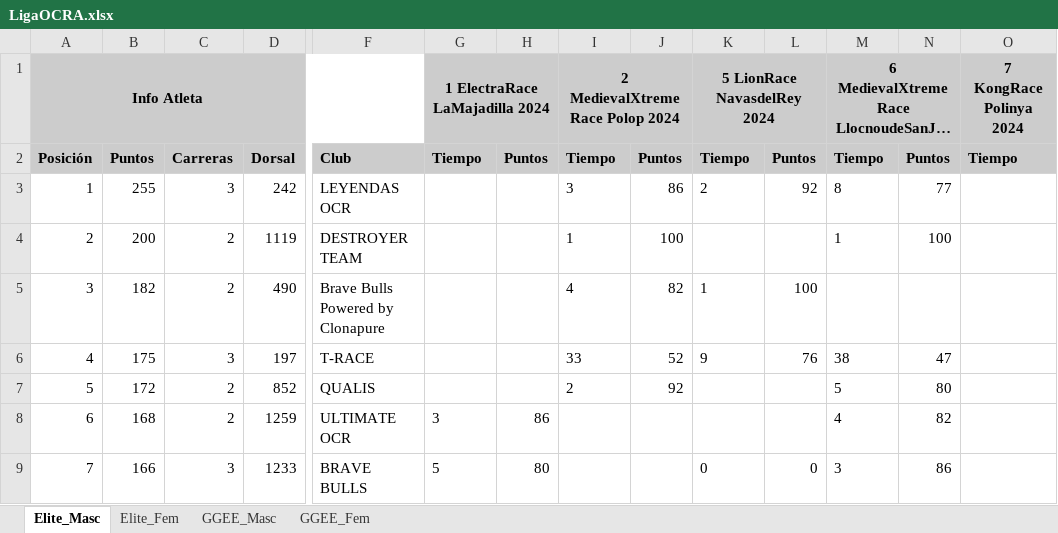
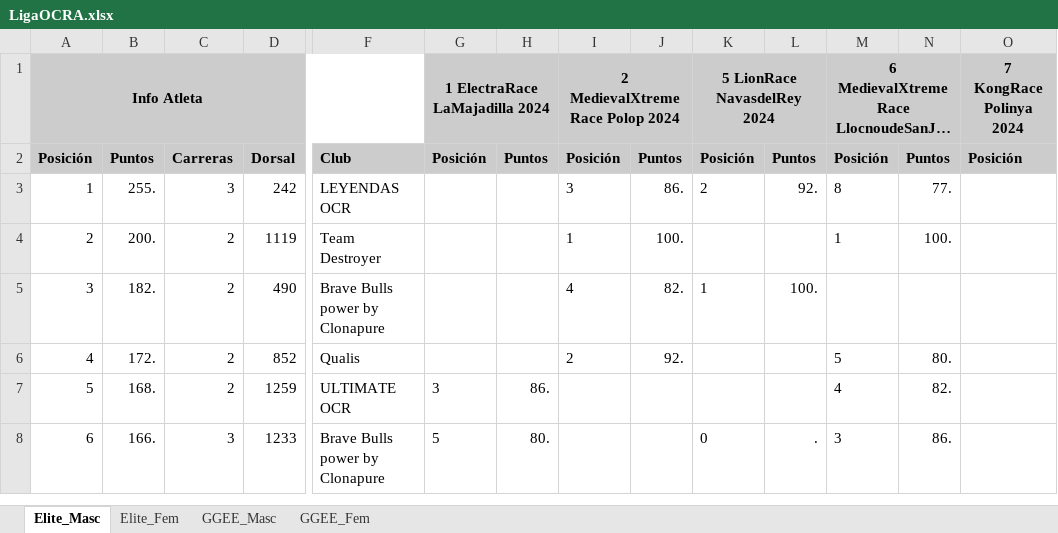
Before and after one commit to eduardo-jimenez/OCRA_Tools, an Excel workbook: RaceWebScraper/data/LigaOCRA.xlsx, sheet Elite_Masc, drawn as a sheet; only a part is shown, gaps mark what is left out; long unchanged cells end in …; values as stored, in another font and other column widths than the file's, no borders; removed rows and columns are numbered as before the commit, all else as after; rows hold the shown columns only; the diff covers the shown part only; the diff names each change by its address in the sheet, - before the commit and + after, or states it on an @@ line.

```diff
--- a/RaceWebScraper/data/LigaOCRA.xlsx (sheet Elite_Masc)
+++ b/RaceWebScraper/data/LigaOCRA.xlsx (sheet Elite_Masc)
-G2 (1 ElectraRace LaMajadilla 2024): Tiempo
+G2 (1 ElectraRace LaMajadilla 2024): Posición
-I2 (2 MedievalXtremeRace Polop 2024): Tiempo
+I2 (2 MedievalXtremeRace Polop 2024): Posición
-K2 (5 LionRace NavasdelRey 2024): Tiempo
+K2 (5 LionRace NavasdelRey 2024): Posición
-M2: Tiempo
+M2: Posición
-O2 (7 KongRace Polinya 2024): Tiempo
+O2 (7 KongRace Polinya 2024): Posición
-B3: 255
+B3: 255.
-J3: 86
+J3: 86.
-L3: 92
+L3: 92.
-N3: 77
+N3: 77.
-B4: 200
+B4: 200.
-F4: DESTROYER TEAM
+F4: Team Destroyer
-J4: 100
+J4: 100.
-N4: 100
+N4: 100.
-B5: 182
+B5: 182.
-F5: Brave Bulls Powered by Clonapure
+F5: Brave Bulls power by Clonapure
-J5: 82
+J5: 82.
-L5: 100
+L5: 100.
-row 6: 4 | 175 | 3 | 197 | T-RACE |  |  | 33 | 52 | 9 | 76 | 38 | 47
@@ column A (Info Atleta) renumbered between rows 6 and 176 @@
-B6: 172
+B6: 172.
-F6: QUALIS
+F6: Qualis
-J6: 92
+J6: 92.
-N6: 80
+N6: 80.
-B7: 168
+B7: 168.
-H7: 86
+H7: 86.
-N7: 82
+N7: 82.
-B8: 166
+B8: 166.
-F8: BRAVE BULLS
+F8: Brave Bulls power by Clonapure
-H8: 80
+H8: 80.
-L8: 0
+L8: .
-N8: 86
+N8: 86.
```
Also changed, not shown: 98 added rows, 19 removed rows and 230 edited cells elsewhere in this sheet, sheet GGEE_Masc, sheet GGEE_Fem, sheet Elite_Fem, RaceWebScraper/data/LigaOCRA/7 - KongRace-Polinya-2024.xlsx, RaceWebScraper/data/OCRSeries.xlsx, 11 other files.
